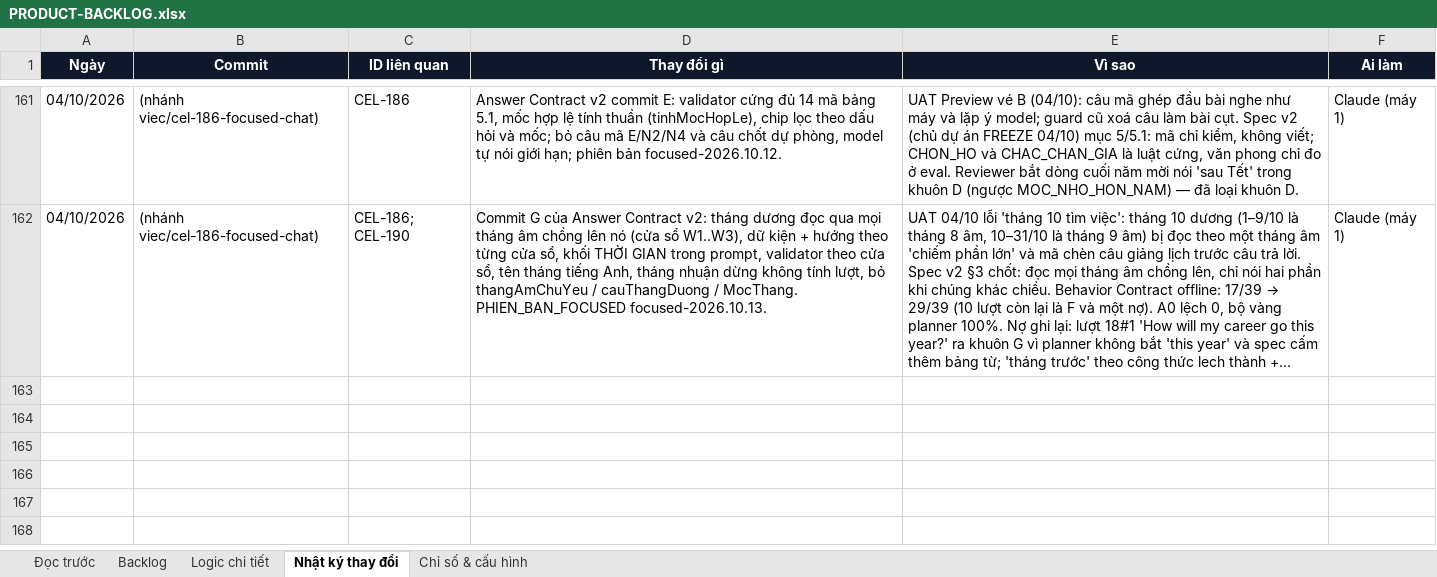
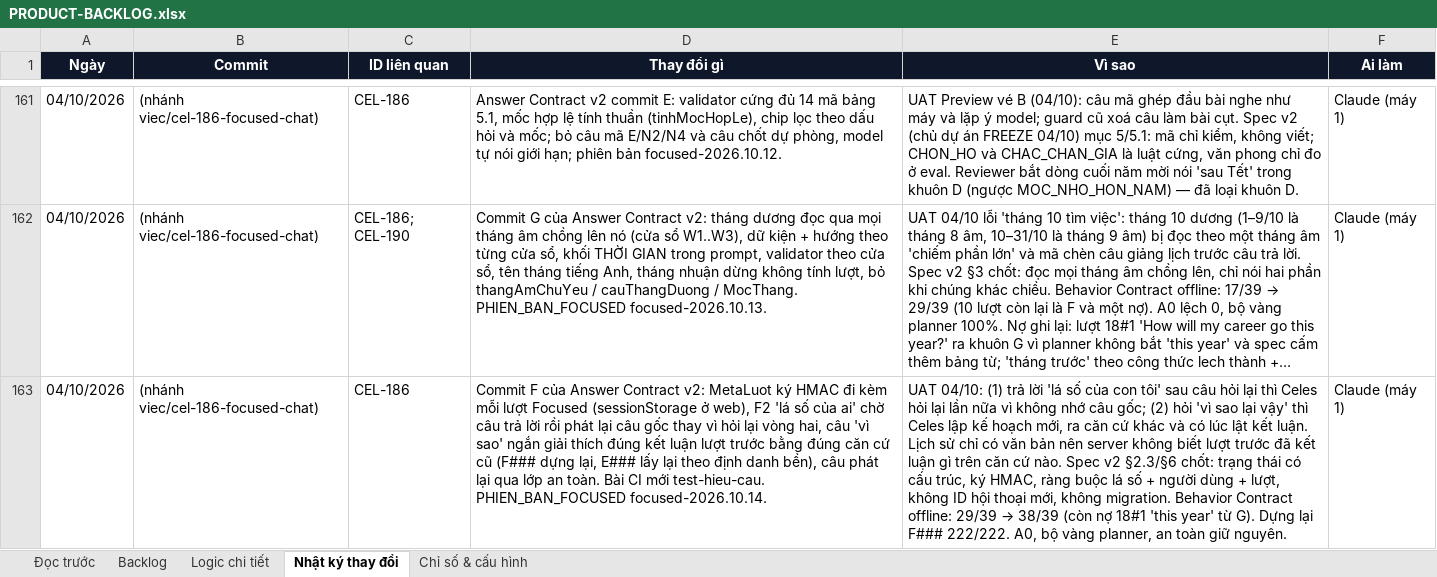
Before and after one commit to Hieuzz05/Celestia-tuvi, an Excel workbook: PRODUCT-BACKLOG.xlsx, sheet Nhật ký thay đổi, drawn as a sheet; only a part is shown, gaps mark what is left out; long unchanged cells end in …; values as stored, in another font and other column widths than the file's, no borders; the diff names each change by its address in the sheet, - before the commit and + after, or states it on an @@ line.

```diff
--- a/PRODUCT-BACKLOG.xlsx (sheet Nhật ký thay đổi)
+++ b/PRODUCT-BACKLOG.xlsx (sheet Nhật ký thay đổi)
+row 163: 04/10/2026 | (nhánh viec/cel-186-focused-chat) | CEL-186 | Commit F của Answer Contract v2: MetaLuot ký HMAC đi kèm mỗi lượt Focused (sessionStorage ở web), F2 'lá số của ai' chờ câu trả lời rồi phát lại câu gốc thay vì hỏi lại vòng hai, câu 'vì sao' ngắn giải thích đúng kết luận lượt trước bằng đúng căn cứ cũ (F### dựng lại, E### lấy lại theo định danh bền), câu phát lại qua lớp an toàn. Bài CI mới test-hieu-cau. PHIEN_BAN_FOCUSED focused-2026.10.14. | UAT 04/10: (1) trả lời 'lá số của con tôi' sau câu hỏi lại thì Celes hỏi lại lần nữa vì không nhớ câu gốc; (2) hỏi 'vì sao lại vậy' thì Celes lập kế hoạch mới, ra căn cứ khác và có lúc lật kết luận. Lịch sử chỉ có văn bản nên server không biết lượt trước đã kết luận gì trên căn cứ nào. Spec v2 §2.3/§6 chốt: trạng thái có cấu trúc, ký HMAC, ràng buộc lá số + người dùng + lượt, không ID hội thoại mới, không migration. Behavior Contract offline: 29/39 → 38/39 (còn nợ 18#1 'this year' từ G). Dựng lại F### 222/222. A0, bộ vàng planner, an toàn giữ nguyên. | Claude (máy 1)
```
Also changed, not shown: sheet Logic chi tiết, 13 other files.
